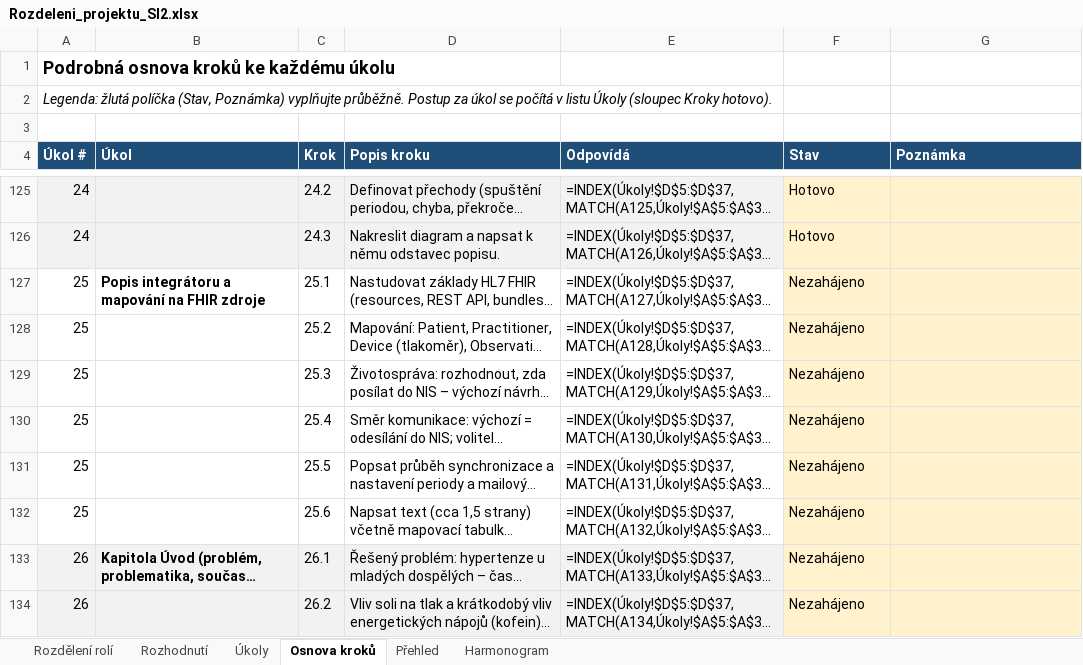
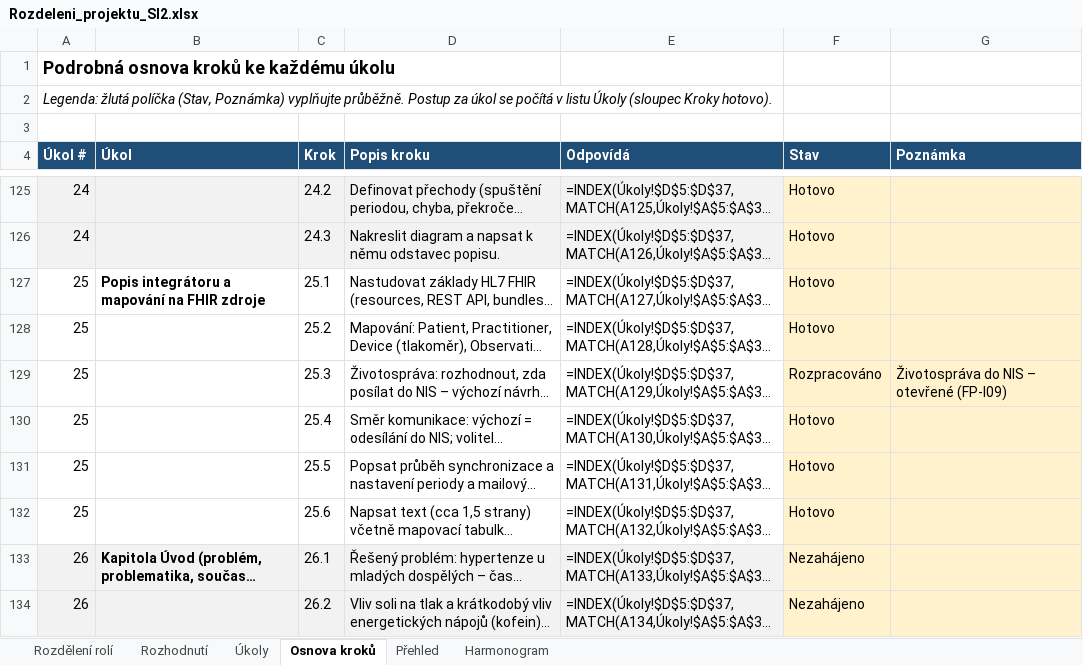
Before and after one commit to stastmar/SI_projekt, an Excel workbook: Rozdeleni_projektu_SI2.xlsx, sheet Osnova kroků, drawn as a sheet; only a part is shown, gaps mark what is left out; long unchanged cells end in …; values as stored, in another font and other column widths than the file's, no borders; formulas without a stored value are shown as written; conditional formats not drawn; the diff names each change by its address in the sheet, - before the commit and + after, or states it on an @@ line.

Commit message:
Role 4: popis integratoru a FHIR, otazky pro Emu a na konzultaci

```diff
--- a/Rozdeleni_projektu_SI2.xlsx (sheet Osnova kroků)
+++ b/Rozdeleni_projektu_SI2.xlsx (sheet Osnova kroků)
-F127:F128 (Stav): Nezahájeno
+F127:F128 (Stav): Hotovo
-F129 (Stav): Nezahájeno
+F129 (Stav): Rozpracováno
-G129 (Poznámka): (empty)
+G129 (Poznámka): Životospráva do NIS – otevřené (FP-I09)
-F130:F132 (Stav): Nezahájeno
+F130:F132 (Stav): Hotovo
```
Also changed, not shown: sheet Úkoly, 2 other files.
